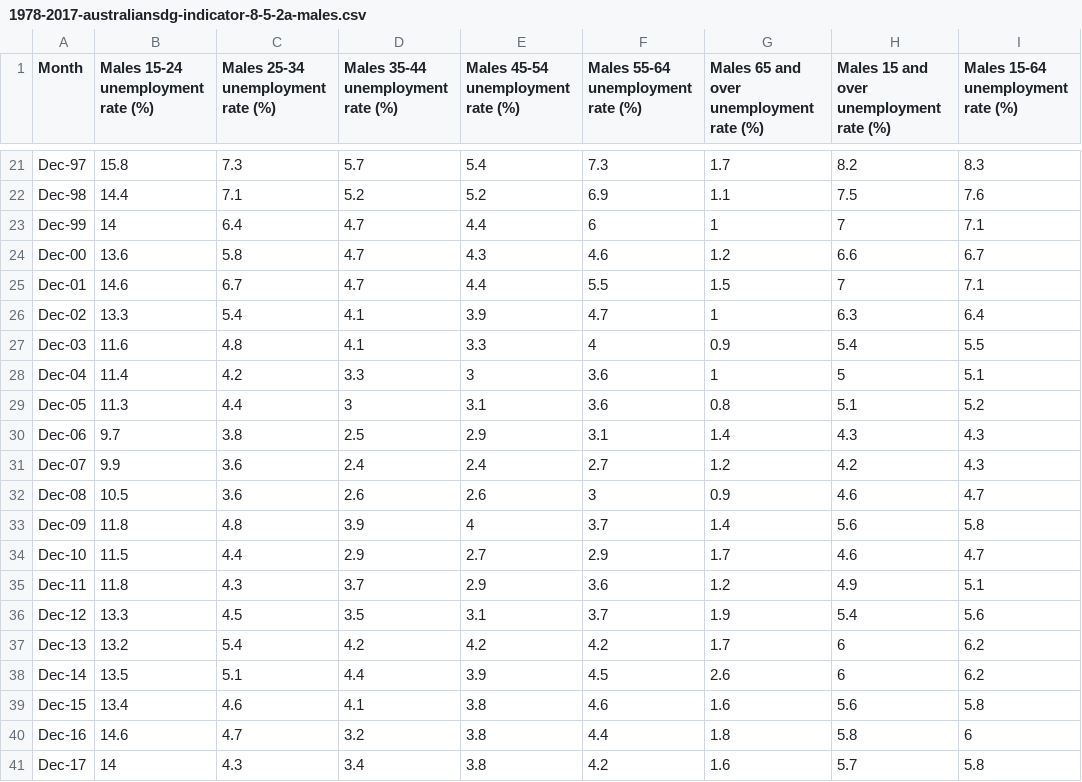
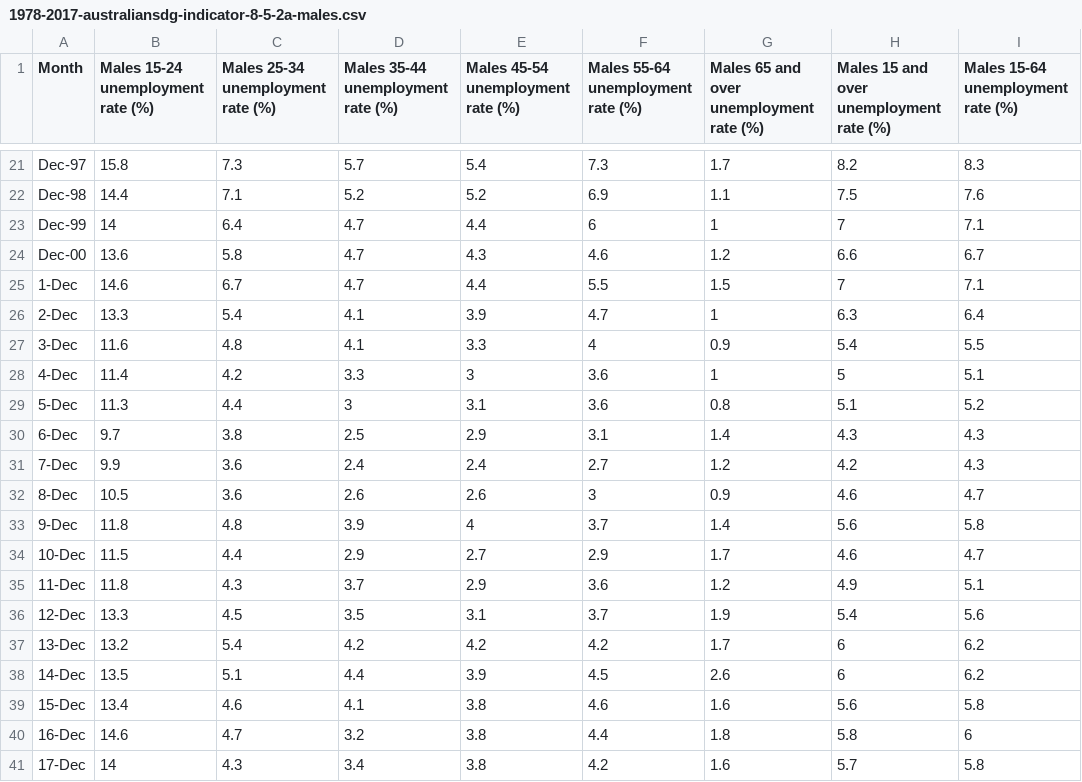
Before and after one commit to JIngzhiKao/data_project, a CSV file: dataset/1978-2017-australiansdg-indicator-8-5-2a-males.csv, drawn as a sheet; only a part is shown, gaps mark what is left out.

```diff
--- a/dataset/1978-2017-australiansdg-indicator-8-5-2a-males.csv
+++ b/dataset/1978-2017-australiansdg-indicator-8-5-2a-males.csv
@@ -24,18 +24,18 @@ Dec-99,14,6.4,4.7,4.4,6,1,7,7.1
 Dec-00,13.6,5.8,4.7,4.3,4.6,1.2,6.6,6.7
-Dec-01,14.6,6.7,4.7,4.4,5.5,1.5,7,7.1
-Dec-02,13.3,5.4,4.1,3.9,4.7,1,6.3,6.4
-Dec-03,11.6,4.8,4.1,3.3,4,0.9,5.4,5.5
-Dec-04,11.4,4.2,3.3,3,3.6,1,5,5.1
-Dec-05,11.3,4.4,3,3.1,3.6,0.8,5.1,5.2
-Dec-06,9.7,3.8,2.5,2.9,3.1,1.4,4.3,4.3
-Dec-07,9.9,3.6,2.4,2.4,2.7,1.2,4.2,4.3
-Dec-08,10.5,3.6,2.6,2.6,3,0.9,4.6,4.7
-Dec-09,11.8,4.8,3.9,4,3.7,1.4,5.6,5.8
-Dec-10,11.5,4.4,2.9,2.7,2.9,1.7,4.6,4.7
-Dec-11,11.8,4.3,3.7,2.9,3.6,1.2,4.9,5.1
-Dec-12,13.3,4.5,3.5,3.1,3.7,1.9,5.4,5.6
-Dec-13,13.2,5.4,4.2,4.2,4.2,1.7,6,6.2
-Dec-14,13.5,5.1,4.4,3.9,4.5,2.6,6,6.2
-Dec-15,13.4,4.6,4.1,3.8,4.6,1.6,5.6,5.8
-Dec-16,14.6,4.7,3.2,3.8,4.4,1.8,5.8,6
-Dec-17,14,4.3,3.4,3.8,4.2,1.6,5.7,5.8
+1-Dec,14.6,6.7,4.7,4.4,5.5,1.5,7,7.1
+2-Dec,13.3,5.4,4.1,3.9,4.7,1,6.3,6.4
+3-Dec,11.6,4.8,4.1,3.3,4,0.9,5.4,5.5
+4-Dec,11.4,4.2,3.3,3,3.6,1,5,5.1
+5-Dec,11.3,4.4,3,3.1,3.6,0.8,5.1,5.2
+6-Dec,9.7,3.8,2.5,2.9,3.1,1.4,4.3,4.3
+7-Dec,9.9,3.6,2.4,2.4,2.7,1.2,4.2,4.3
+8-Dec,10.5,3.6,2.6,2.6,3,0.9,4.6,4.7
+9-Dec,11.8,4.8,3.9,4,3.7,1.4,5.6,5.8
+10-Dec,11.5,4.4,2.9,2.7,2.9,1.7,4.6,4.7
+11-Dec,11.8,4.3,3.7,2.9,3.6,1.2,4.9,5.1
+12-Dec,13.3,4.5,3.5,3.1,3.7,1.9,5.4,5.6
+13-Dec,13.2,5.4,4.2,4.2,4.2,1.7,6,6.2
+14-Dec,13.5,5.1,4.4,3.9,4.5,2.6,6,6.2
+15-Dec,13.4,4.6,4.1,3.8,4.6,1.6,5.6,5.8
+16-Dec,14.6,4.7,3.2,3.8,4.4,1.8,5.8,6
+17-Dec,14,4.3,3.4,3.8,4.2,1.6,5.7,5.8
```
Also changed, not shown: dataset/Sheet_1_Full_Data_data.csv, 2 other files.
